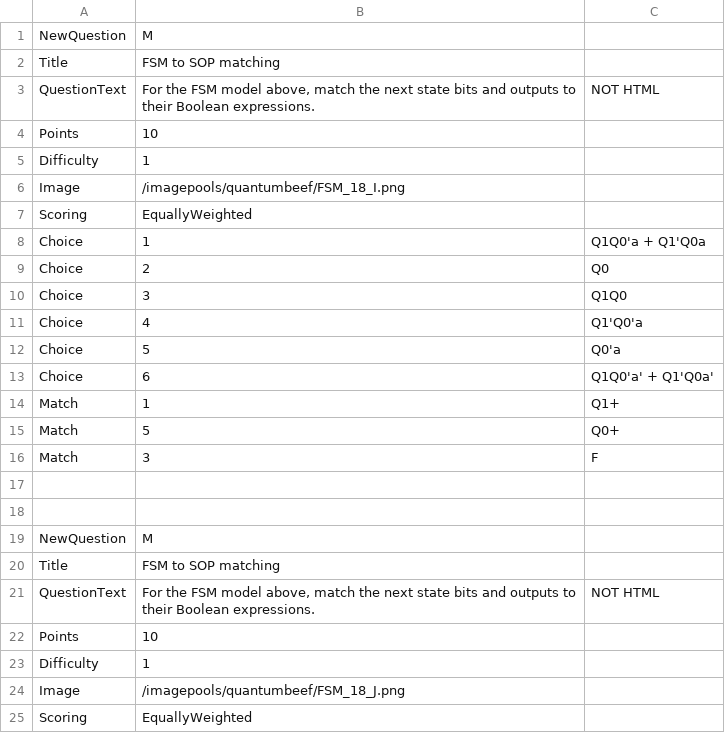
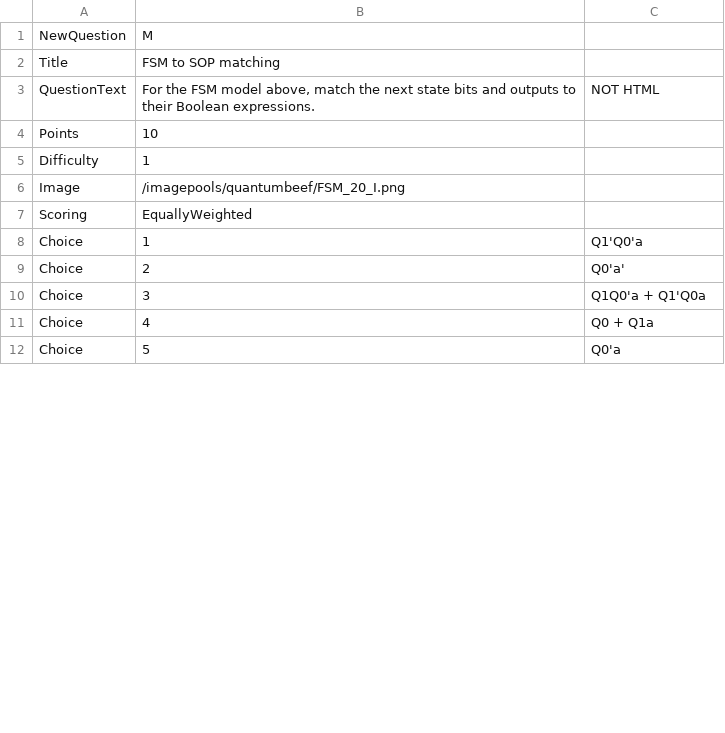
Before and after one commit to aditocco2/EECE590X, a CSV file: 20_Finite_State_Machines_3/fsm_to_sop/pool.csv (was 18_Finite_State_Machines_1/fsm_to_sop/pool.csv), drawn as a sheet; only a part is shown; the diff covers the shown part only.

Commit message:
did 19_1 and moved some questions from 18 to 20

```diff
--- a/18_Finite_State_Machines_1/fsm_to_sop/pool.csv
+++ b/20_Finite_State_Machines_3/fsm_to_sop/pool.csv
@@ -5,21 +5,8 @@ Points,10
 Difficulty,1
-Image,/imagepools/quantumbeef/FSM_18_I.png
+Image,/imagepools/quantumbeef/FSM_20_I.png
 Scoring,EquallyWeighted
-Choice,1,Q1Q0'a + Q1'Q0a
-Choice,2,Q0
-Choice,3,Q1Q0
-Choice,4,Q1'Q0'a
+Choice,1,Q1'Q0'a
+Choice,2,Q0'a'
+Choice,3,Q1Q0'a + Q1'Q0a
+Choice,4,Q0 + Q1a
 Choice,5,Q0'a
-Choice,6,Q1Q0'a' + Q1'Q0a'
-Match,1,Q1+
-Match,5,Q0+
-Match,3,F
-
-
-NewQuestion,M
-Title,FSM to SOP matching
-QuestionText,"For the FSM model above, match the next state bits and outputs to their Boolean expressions.",NOT HTML
-Points,10
-Difficulty,1
-Image,/imagepools/quantumbeef/FSM_18_J.png
-Scoring,EquallyWeighted
```
Also changed, not shown: 22 added rows, 15 removed rows, 7 moved rows and 11 edited cells elsewhere in this file, 20_Finite_State_Machines_3/fsm_to_tt/pool.csv, 34 other files.
